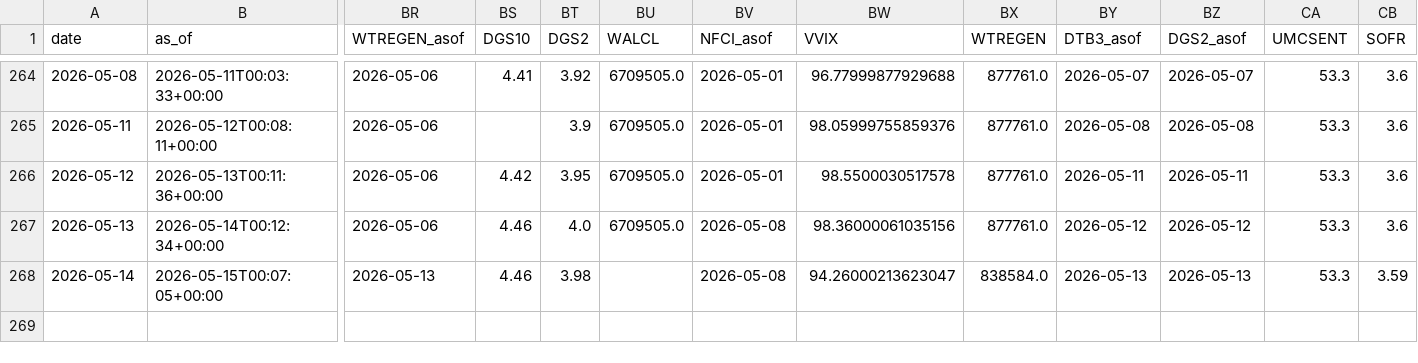
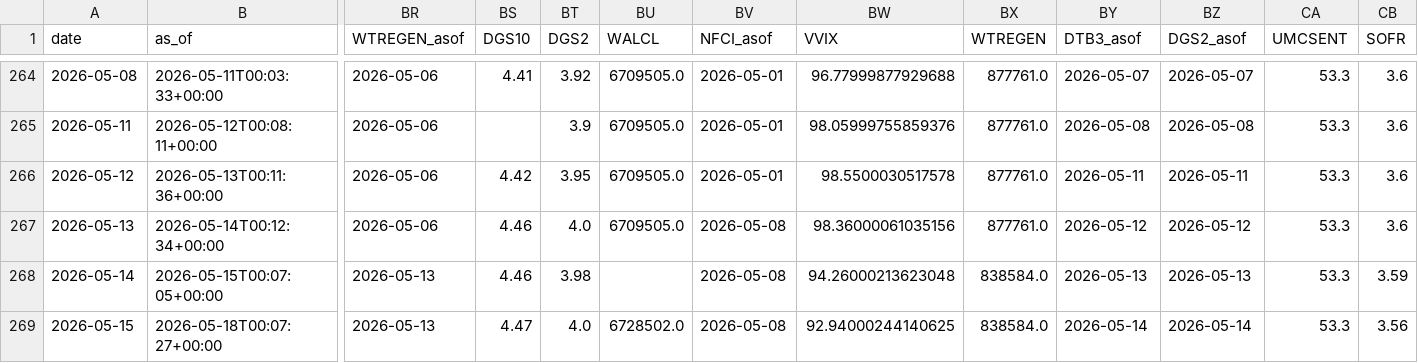
Before and after one commit to daifulee/invictus-data, a CSV file: data/daily_2026.csv, drawn as a sheet; only a part is shown, gaps mark what is left out; rows hold the shown columns only; the diff names each change by its address in the sheet, - before the commit and + after, or states it on an @@ line.

Commit message:
daily: 2026-05-18 data update [skip ci]

```diff
--- a/data/daily_2026.csv
+++ b/data/daily_2026.csv
-BW268 (VVIX): 94.26000213623047
+BW268 (VVIX): 94.26000213623048
+row 269: 2026-05-15 | 2026-05-18T00:07:27+00:00 | 2026-05-13 | 4.47 | 4.0 | 6728502.0 | 2026-05-08 | 92.94000244140625 | 838584.0 | 2026-05-14 | 2026-05-14 | 53.3 | 3.56
```
Also changed, not shown: 1 other file.
